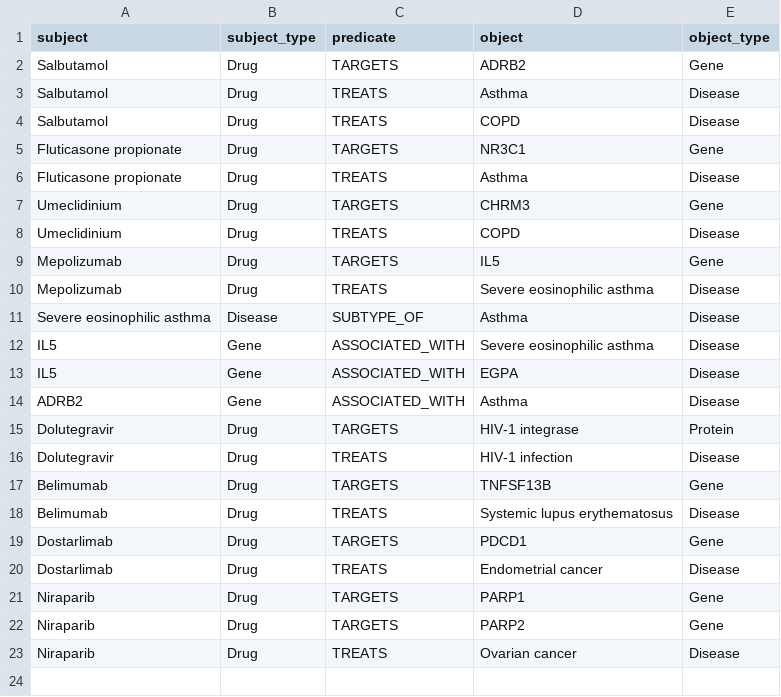
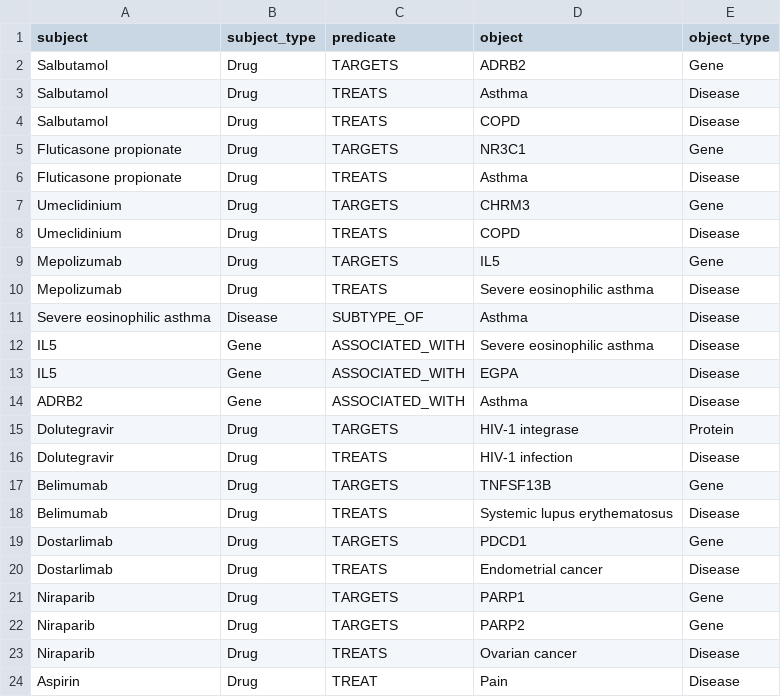
Before and after one commit to yashbansod123-chemeng/biomed-kg-agent, a CSV file: data/triples.csv, drawn as a sheet; the diff names each change by its address in the sheet, - before the commit and + after, or states it on an @@ line.

Commit message:
Add aspirin triple (deliberately malformed predicate)

```diff
--- a/data/triples.csv
+++ b/data/triples.csv
+row 24: Aspirin | Drug | TREAT | Pain | Disease
```
